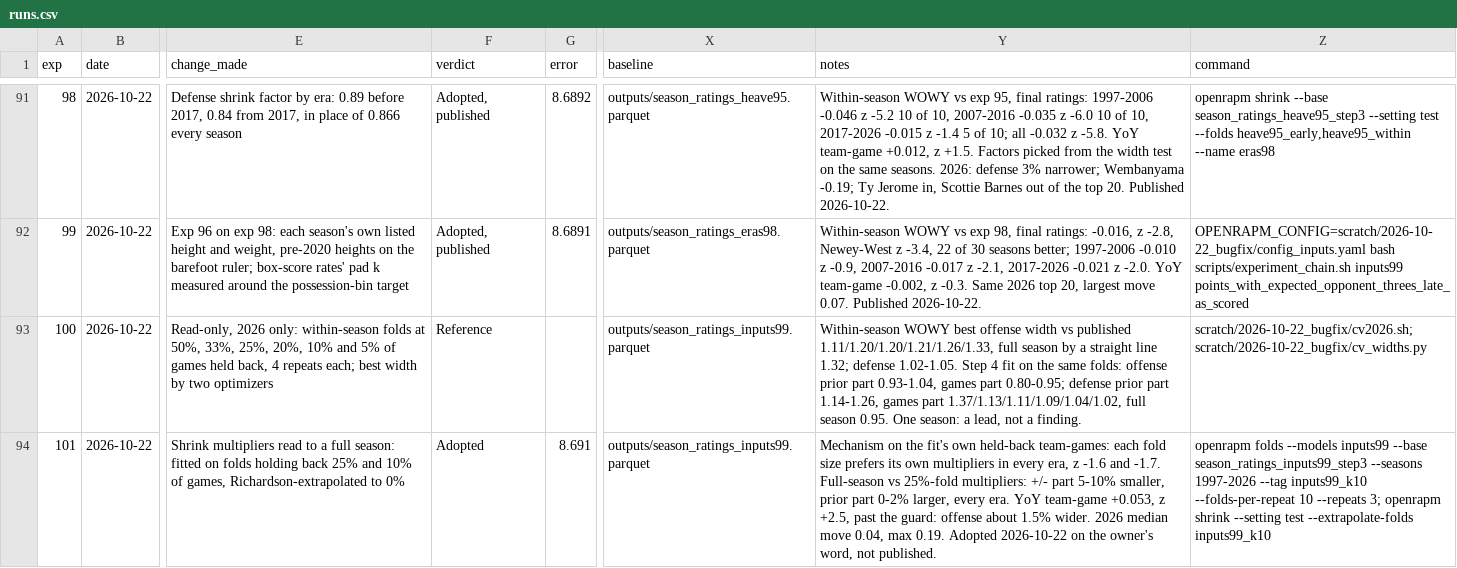
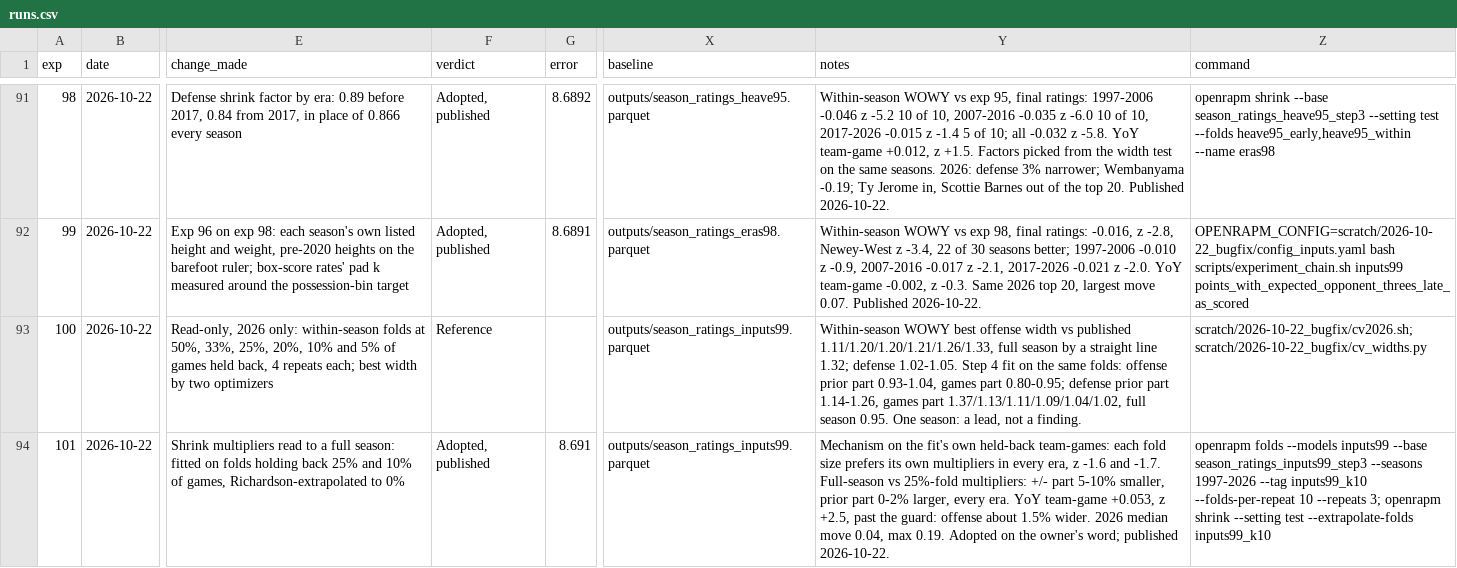
Before and after one commit to bbstats/openrapm, a CSV file: experiments/runs.csv, drawn as a sheet; only a part is shown, gaps mark what is left out; the diff names each change by its address in the sheet, - before the commit and + after, or states it on an @@ line.

```diff
--- a/experiments/runs.csv
+++ b/experiments/runs.csv
-F94 (verdict): Adopted
+F94 (verdict): Adopted, published
-Y94 (notes): …0.19. Adopted 2026-10-22 on the owner's word, not published.
+Y94 (notes): …0.19. Adopted on the owner's word; published 2026-10-22.
```
Also changed, not shown: 36 other files.
